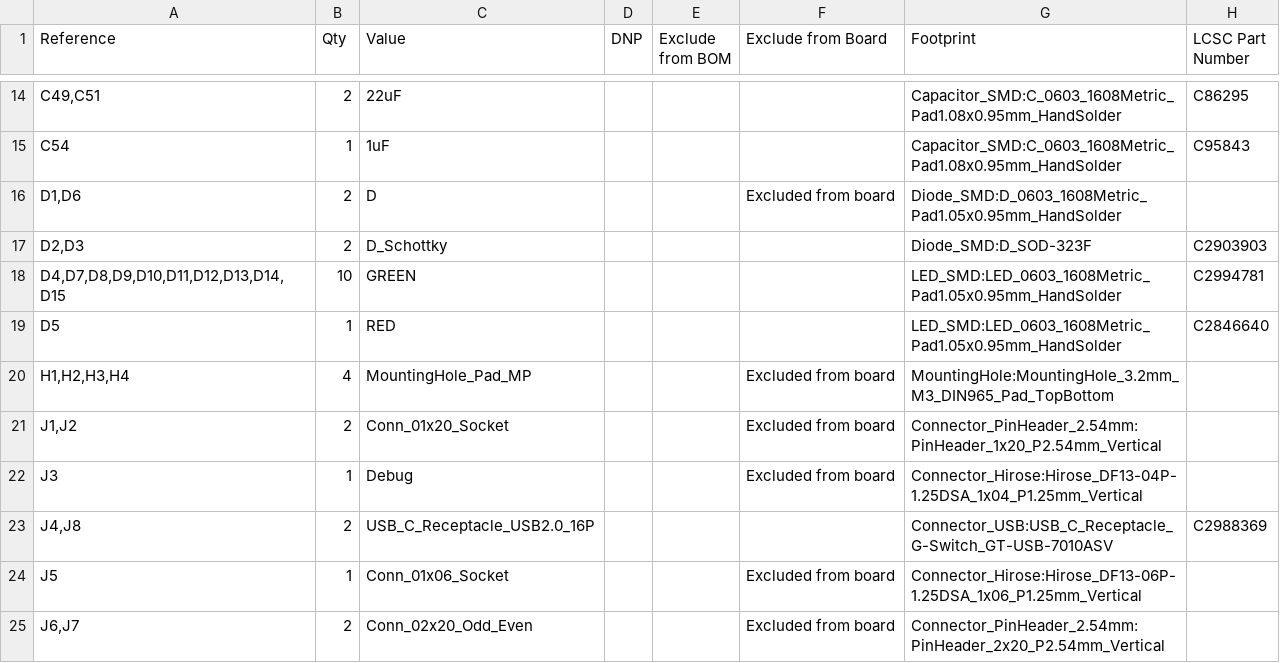
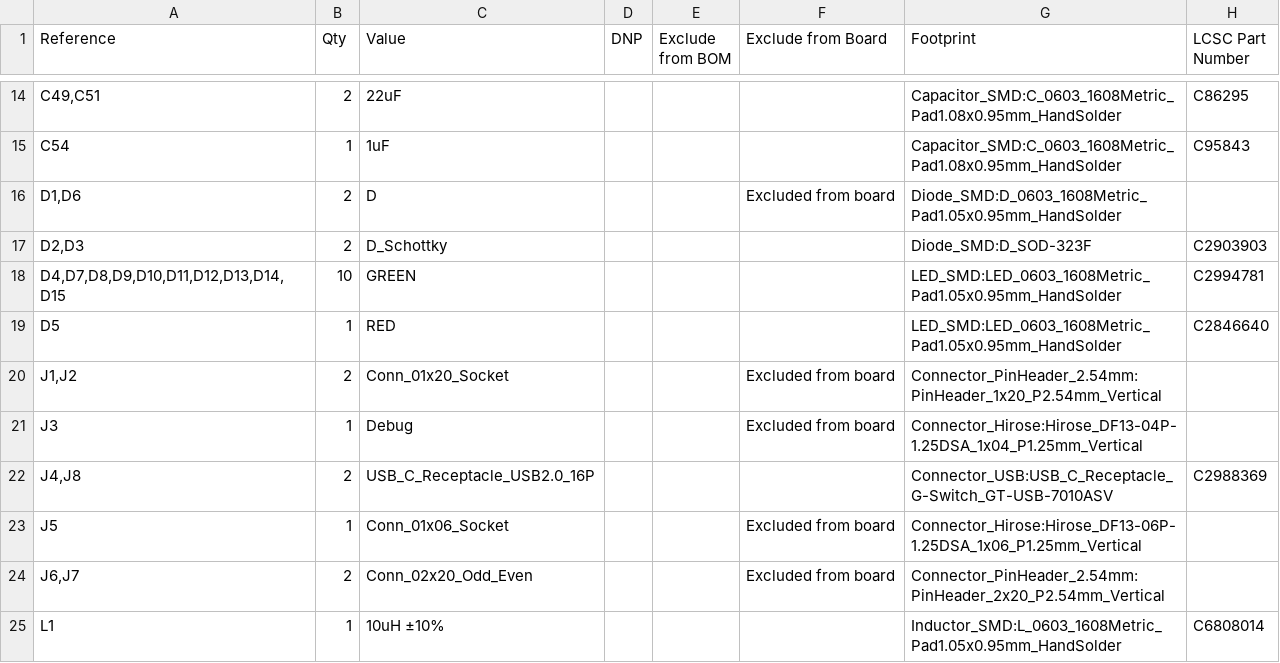
Before and after one commit to Ivailo2707/Multiboard, a CSV file: Multiboard.csv, drawn as a sheet; only a part is shown, gaps mark what is left out; the shorter side is filled out with more unchanged rows; the diff names each change by its address in the sheet, - before the commit and + after, or states it on an @@ line.

```diff
--- a/Multiboard.csv
+++ b/Multiboard.csv
-row 20: H1,H2,H3,H4 | 4 | MountingHole_Pad_MP |  |  | Excluded from board | MountingHole:MountingHole_3.2mm_M3_DIN965_Pad_TopBottom
```
Also changed, not shown: 6 other files.
